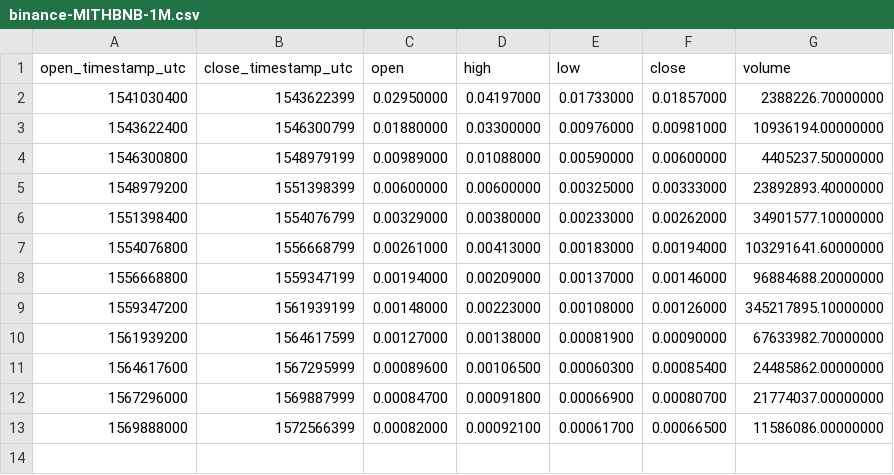
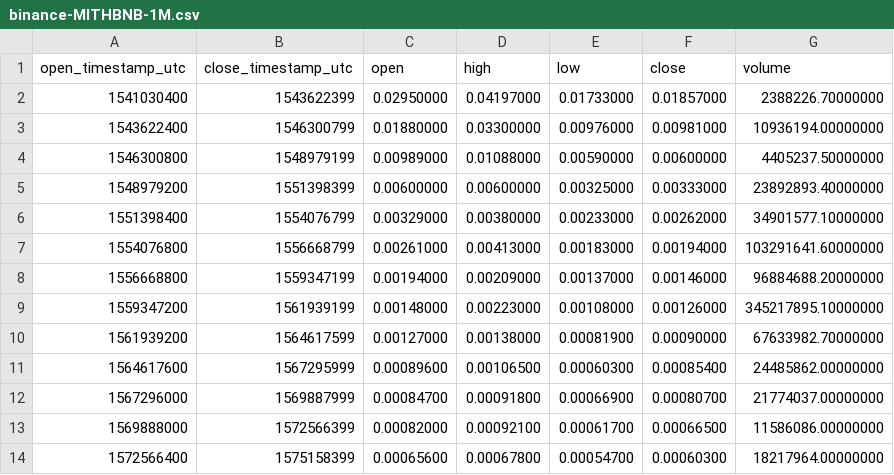
Before and after one commit to cryptobigbro/binance-MITHBNB, a CSV file: binance-MITHBNB-1M.csv, drawn as a sheet.

```diff
--- a/binance-MITHBNB-1M.csv
+++ b/binance-MITHBNB-1M.csv
@@ -13 +13,2 @@ open_timestamp_utc,close_timestamp_utc,open,high,low,close,volume
 1569888000,1572566399,0.00082000,0.00092100,0.00061700,0.00066500,11586086.00000000
+1572566400,1575158399,0.00065600,0.00067800,0.00054700,0.00060300,18217964.00000000
```
Also changed, not shown: binance-MITHBNB-1d.csv, binance-MITHBNB-1h.csv.
